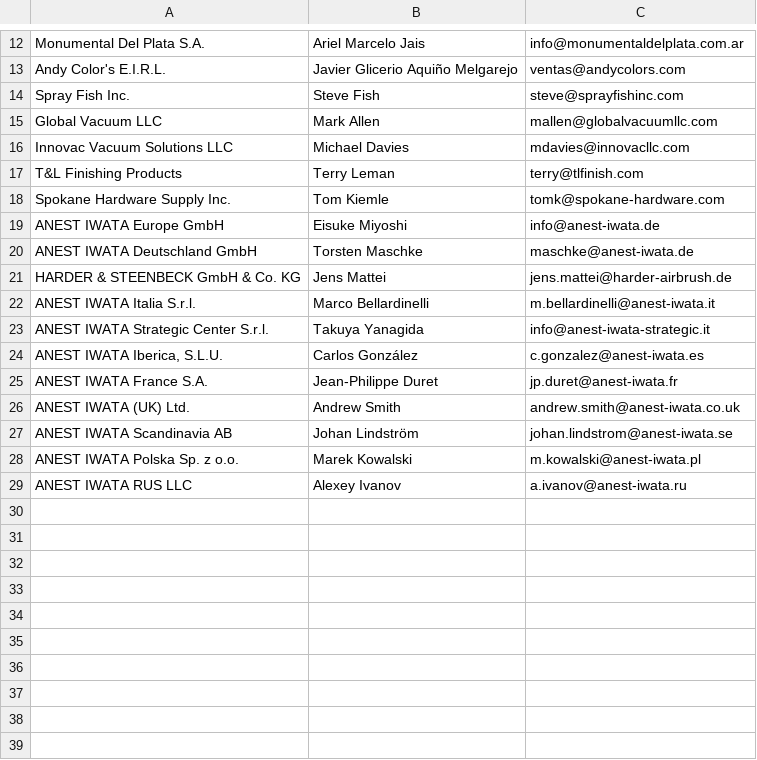
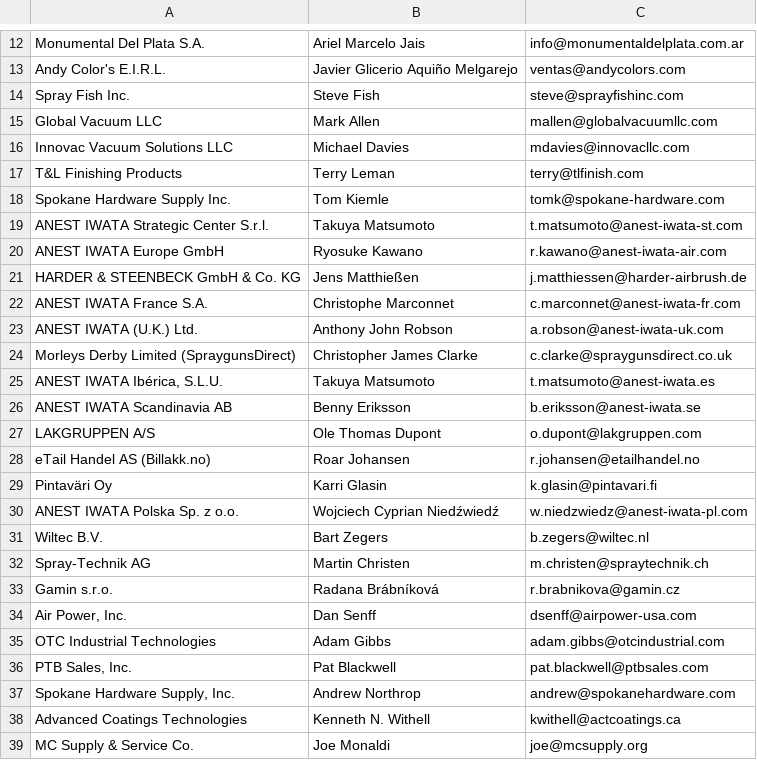
Before and after one commit to Biggie9999/starr-ecommerce, a CSV file: favour/anest_iwata_distributors_3col.csv, drawn as a sheet; only a part is shown, gaps mark what is left out; the diff covers the shown part only.

```diff
--- a/favour/anest_iwata_distributors_3col.csv
+++ b/favour/anest_iwata_distributors_3col.csv
@@ -18,12 +18,22 @@ T&L Finishing Products,Terry Leman,terry@tlfinish.com
 Spokane Hardware Supply Inc.,Tom Kiemle,tomk@spokane-hardware.com
-ANEST IWATA Europe GmbH,Eisuke Miyoshi,info@anest-iwata.de
-ANEST IWATA Deutschland GmbH,Torsten Maschke,maschke@anest-iwata.de
-HARDER & STEENBECK GmbH & Co. KG,Jens Mattei,jens.mattei@harder-airbrush.de
-ANEST IWATA Italia S.r.l.,Marco Bellardinelli,m.bellardinelli@anest-iwata.it
-ANEST IWATA Strategic Center S.r.l.,Takuya Yanagida,info@anest-iwata-strategic.it
-"ANEST IWATA Iberica, S.L.U.",Carlos González,c.gonzalez@anest-iwata.es
-ANEST IWATA France S.A.,Jean-Philippe Duret,jp.duret@anest-iwata.fr
-ANEST IWATA (UK) Ltd.,Andrew Smith,andrew.smith@anest-iwata.co.uk
-ANEST IWATA Scandinavia AB,Johan Lindström,johan.lindstrom@anest-iwata.se
-ANEST IWATA Polska Sp. z o.o.,Marek Kowalski,m.kowalski@anest-iwata.pl
-ANEST IWATA RUS LLC,Alexey Ivanov,a.ivanov@anest-iwata.ru
+ANEST IWATA Strategic Center S.r.l.,Takuya Matsumoto,t.matsumoto@anest-iwata-st.com
+ANEST IWATA Europe GmbH,Ryosuke Kawano,r.kawano@anest-iwata-air.com
+HARDER & STEENBECK GmbH & Co. KG,Jens Matthießen,j.matthiessen@harder-airbrush.de
+ANEST IWATA France S.A.,Christophe Marconnet,c.marconnet@anest-iwata-fr.com
+ANEST IWATA (U.K.) Ltd.,Anthony John Robson,a.robson@anest-iwata-uk.com
+Morleys Derby Limited (SpraygunsDirect),Christopher James Clarke,c.clarke@spraygunsdirect.co.uk
+"ANEST IWATA Ibérica, S.L.U.",Takuya Matsumoto,t.matsumoto@anest-iwata.es
+ANEST IWATA Scandinavia AB,Benny Eriksson,b.eriksson@anest-iwata.se
+LAKGRUPPEN A/S,Ole Thomas Dupont,o.dupont@lakgruppen.com
+eTail Handel AS (Billakk.no),Roar Johansen,r.johansen@etailhandel.no
+Pintaväri Oy,Karri Glasin,k.glasin@pintavari.fi
+ANEST IWATA Polska Sp. z o.o.,Wojciech Cyprian Niedźwiedź,w.niedzwiedz@anest-iwata-pl.com
+Wiltec B.V.,Bart Zegers,b.zegers@wiltec.nl
+Spray-Technik AG,Martin Christen,m.christen@spraytechnik.ch
+Gamin s.r.o.,Radana Brábníková,r.brabnikova@gamin.cz
+"Air Power, Inc.",Dan Senff,dsenff@airpower-usa.com
+OTC Industrial Technologies,Adam Gibbs,adam.gibbs@otcindustrial.com
+"PTB Sales, Inc.",Pat Blackwell,pat.blackwell@ptbsales.com
+"Spokane Hardware Supply, Inc.",Andrew Northrop,andrew@spokanehardware.com
+Advanced Coatings Technologies,Kenneth N. Withell,kwithell@actcoatings.ca
+MC Supply & Service Co.,Joe Monaldi,joe@mcsupply.org
```
Also changed, not shown: 14 added rows elsewhere in this file, 3 other files.
